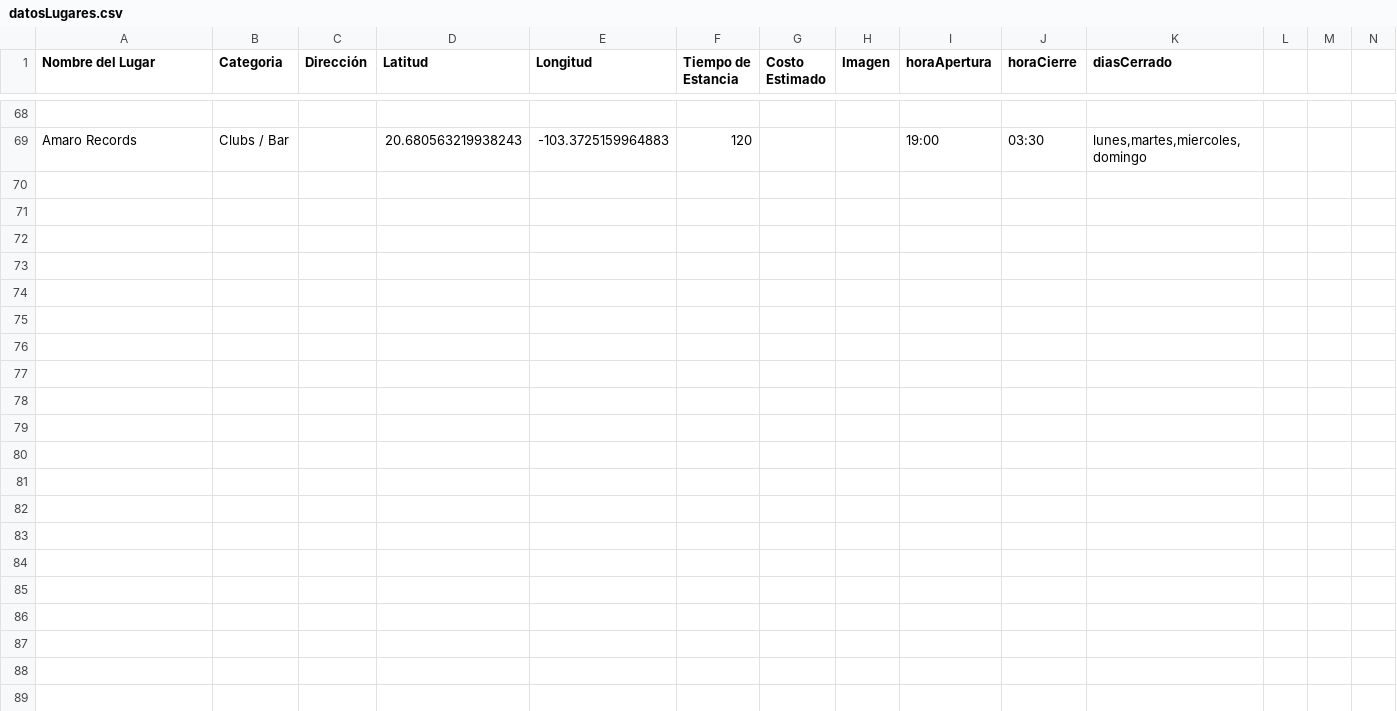
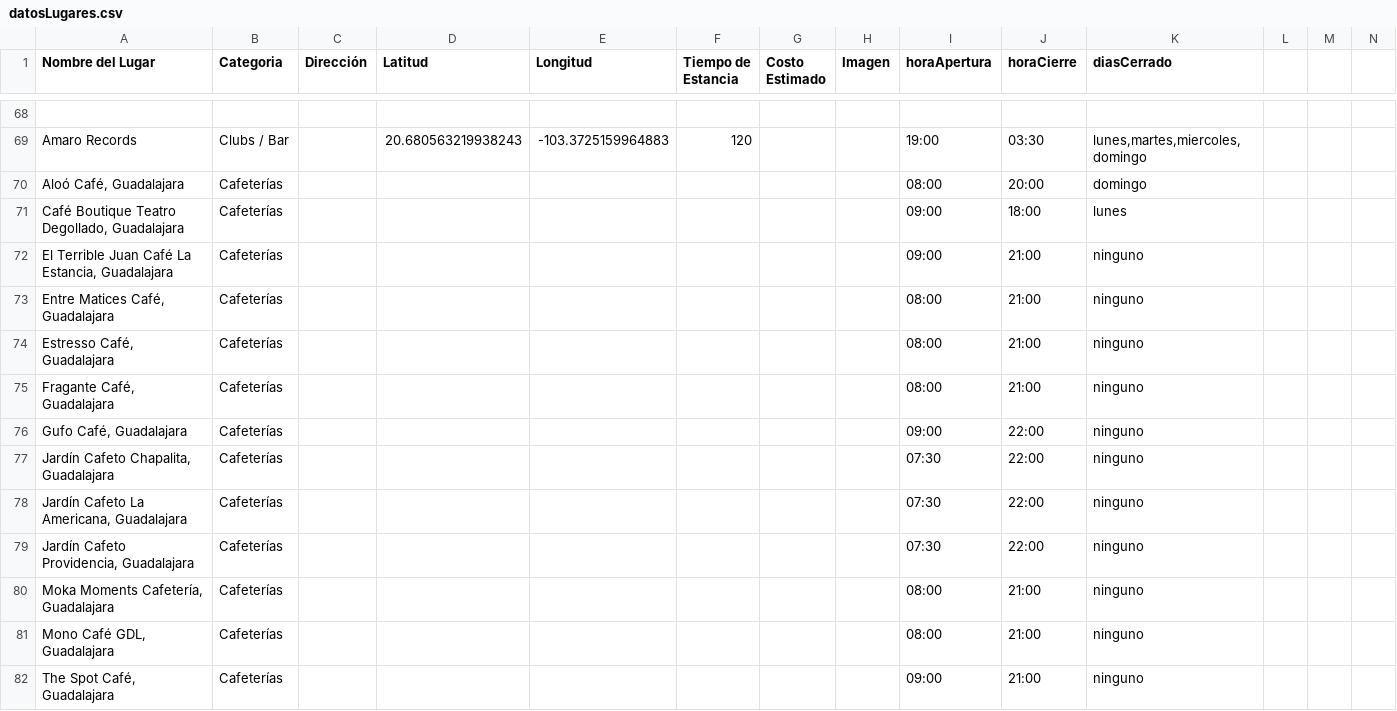
Before and after one commit to saggomezz/IA-RoutingEngine, a CSV file: datosLugares.csv, drawn as a sheet; only a part is shown, gaps mark what is left out; rows hold the shown columns only; the diff names each change by its address in the sheet, - before the commit and + after, or states it on an @@ line.

Commit message:
Agregar horarios y categoría Cafeterías a 13 cafés de Firebase vía CSV

```diff
--- a/datosLugares.csv
+++ b/datosLugares.csv
+row 70: Aloó Café, Guadalajara | Cafeterías |  |  |  |  |  |  | 08:00 | 20:00 | domingo
+row 71: Café Boutique Teatro Degollado, Guadalajara | Cafeterías |  |  |  |  |  |  | 09:00 | 18:00 | lunes
+row 72: El Terrible Juan Café La Estancia, Guadalajara | Cafeterías |  |  |  |  |  |  | 09:00 | 21:00 | ninguno
+row 73: Entre Matices Café, Guadalajara | Cafeterías |  |  |  |  |  |  | 08:00 | 21:00 | ninguno
+row 74: Estresso Café, Guadalajara | Cafeterías |  |  |  |  |  |  | 08:00 | 21:00 | ninguno
+row 75: Fragante Café, Guadalajara | Cafeterías |  |  |  |  |  |  | 08:00 | 21:00 | ninguno
+row 76: Gufo Café, Guadalajara | Cafeterías |  |  |  |  |  |  | 09:00 | 22:00 | ninguno
+row 77: Jardín Cafeto Chapalita, Guadalajara | Cafeterías |  |  |  |  |  |  | 07:30 | 22:00 | ninguno
+row 78: Jardín Cafeto La Americana, Guadalajara | Cafeterías |  |  |  |  |  |  | 07:30 | 22:00 | ninguno
+row 79: Jardín Cafeto Providencia, Guadalajara | Cafeterías |  |  |  |  |  |  | 07:30 | 22:00 | ninguno
+row 80: Moka Moments Cafetería, Guadalajara | Cafeterías |  |  |  |  |  |  | 08:00 | 21:00 | ninguno
+row 81: Mono Café GDL, Guadalajara | Cafeterías |  |  |  |  |  |  | 08:00 | 21:00 | ninguno
+row 82: The Spot Café, Guadalajara | Cafeterías |  |  |  |  |  |  | 09:00 | 21:00 | ninguno
```
